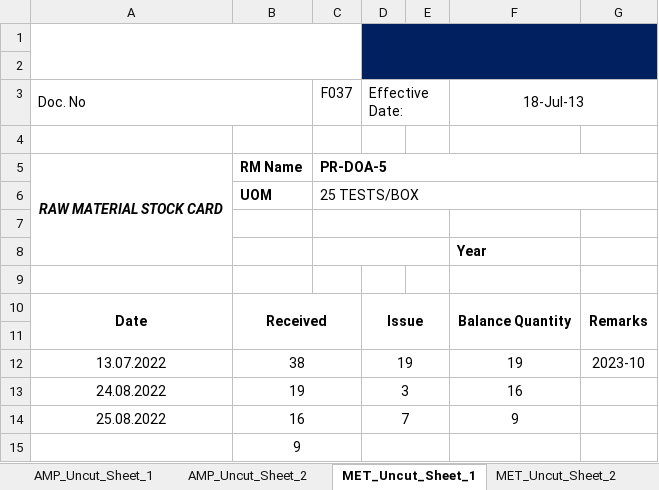
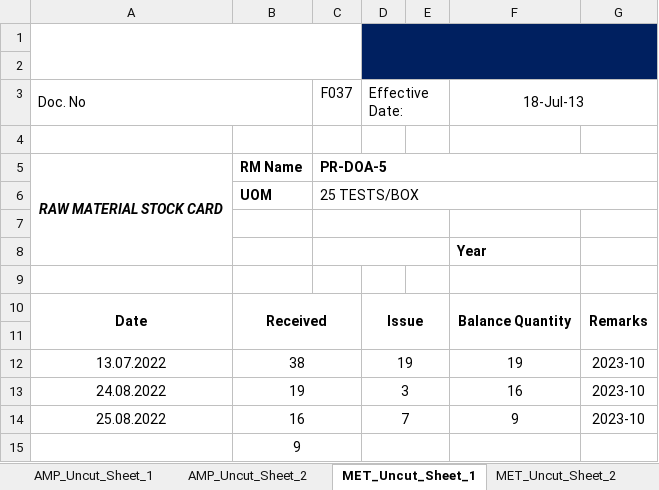
Before and after one commit to mirzafahmi/Raw_Material_Stock_Card_Bot, an Excel workbook: Raw_Data/F037_For_PR_DOA_5.xlsx, sheet MET_Uncut_Sheet_1, drawn as a sheet; values as stored, in another font and other column widths than the file's, no borders; charts and pictures not drawn; the diff names each change by its address in the sheet, - before the commit and + after, or states it on an @@ line.

Commit message:
finish produce output(dict) for gSheet

```diff
--- a/Raw_Data/F037_For_PR_DOA_5.xlsx (sheet MET_Uncut_Sheet_1)
+++ b/Raw_Data/F037_For_PR_DOA_5.xlsx (sheet MET_Uncut_Sheet_1)
-G13:G14: (empty)
+G13:G14: 2023-10
```
Also changed, not shown: sheet BZO_Uncut_Sheet_2, sheet MOP_Uncut_Sheet_1, sheet BZO_Uncut_Sheet_1, sheet AMP_Uncut_Sheet_1, charts or pictures, Raw_Data/F037_For_PR_DAM.xlsx, Raw_Data/F037_For_PR_DMDA.xlsx, 7 other files.
